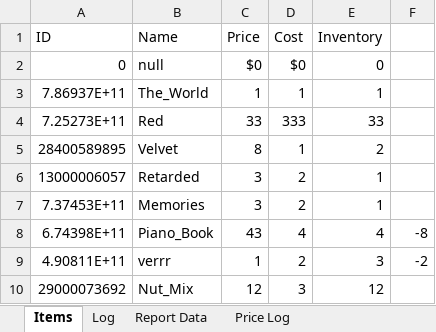
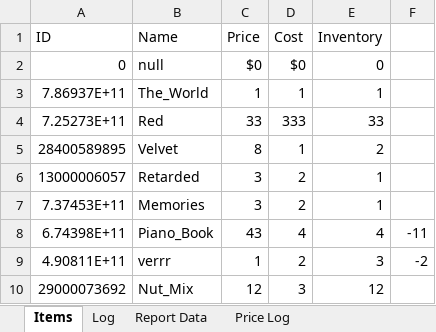
Before and after one commit to Ayidana-Aboraah/Pinkstone-VC, an Excel workbook: TestAppData.xlsx, sheet Items, drawn as a sheet; values as stored, in another font and other column widths than the file's, no borders; the diff names each change by its address in the sheet, - before the commit and + after, or states it on an @@ line.

```diff
--- a/TestAppData.xlsx (sheet Items)
+++ b/TestAppData.xlsx (sheet Items)
-F8: -8
+F8: -11
```
Also changed, not shown: sheet Report Data, 4 other files.
